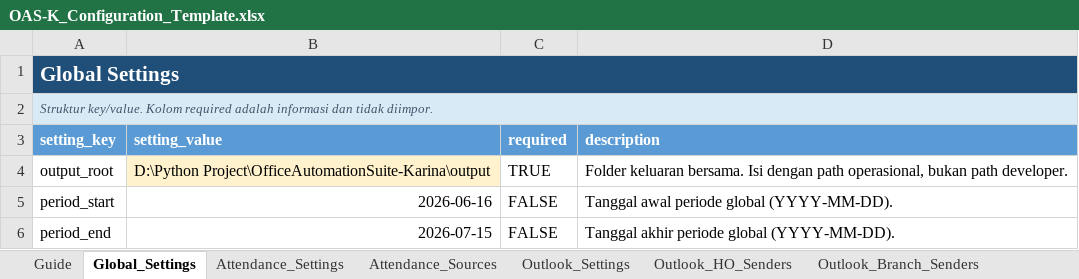
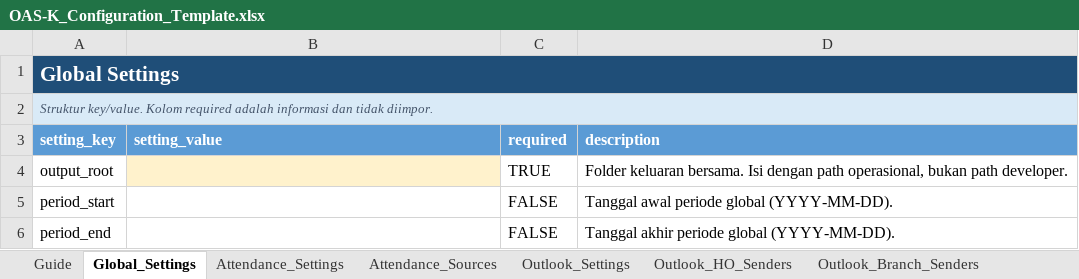
Before and after one commit to zullkarnain15/office-automation-suite-karina, an Excel workbook: config/templates/OAS-K_Configuration_Template.xlsx, sheet Global_Settings, drawn as a sheet; values as stored, in another font and other column widths than the file's, no borders; the diff names each change by its address in the sheet, - before the commit and + after, or states it on an @@ line.

```diff
--- a/config/templates/OAS-K_Configuration_Template.xlsx (sheet Global_Settings)
+++ b/config/templates/OAS-K_Configuration_Template.xlsx (sheet Global_Settings)
-B4 (setting_value): D:\Python Project\OfficeAutomationSuite-Karina\output
+B4 (setting_value): (empty)
-B5 (setting_value): 2026-06-16
+B5 (setting_value): (empty)
-B6 (setting_value): 2026-07-15
+B6 (setting_value): (empty)
```
Also changed, not shown: sheet Attendance_Sources, sheet Guide, 51 other files.
